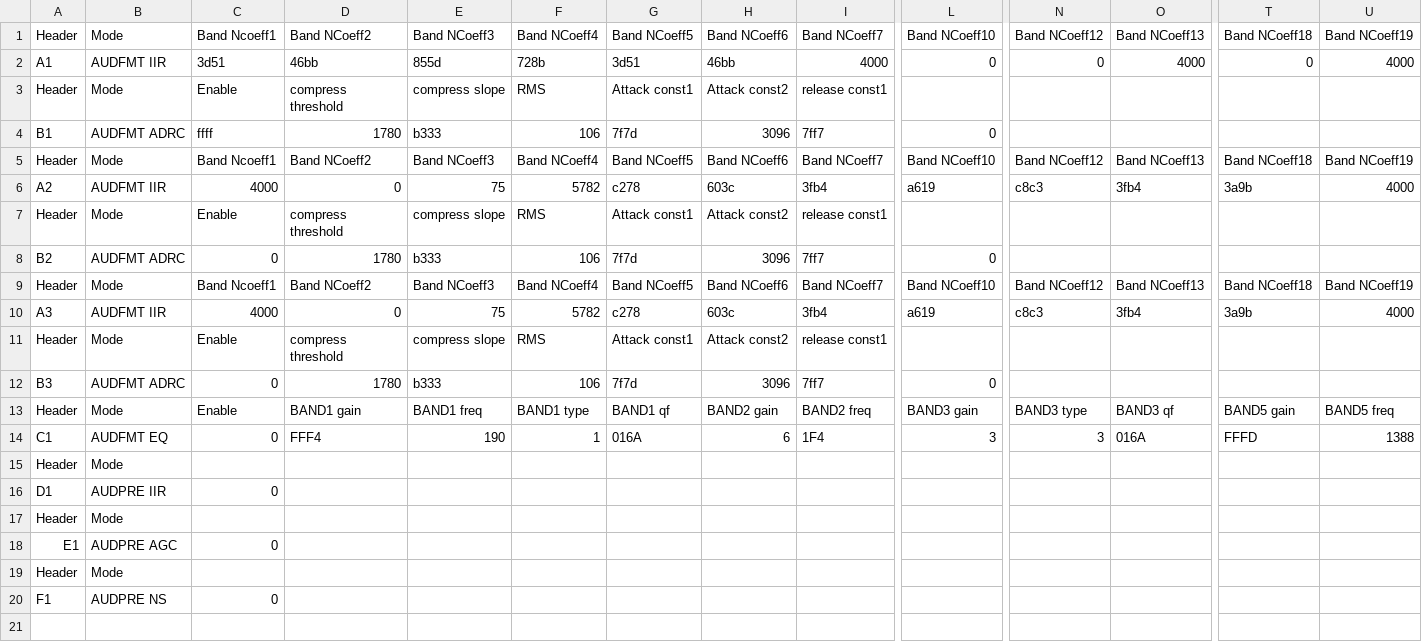
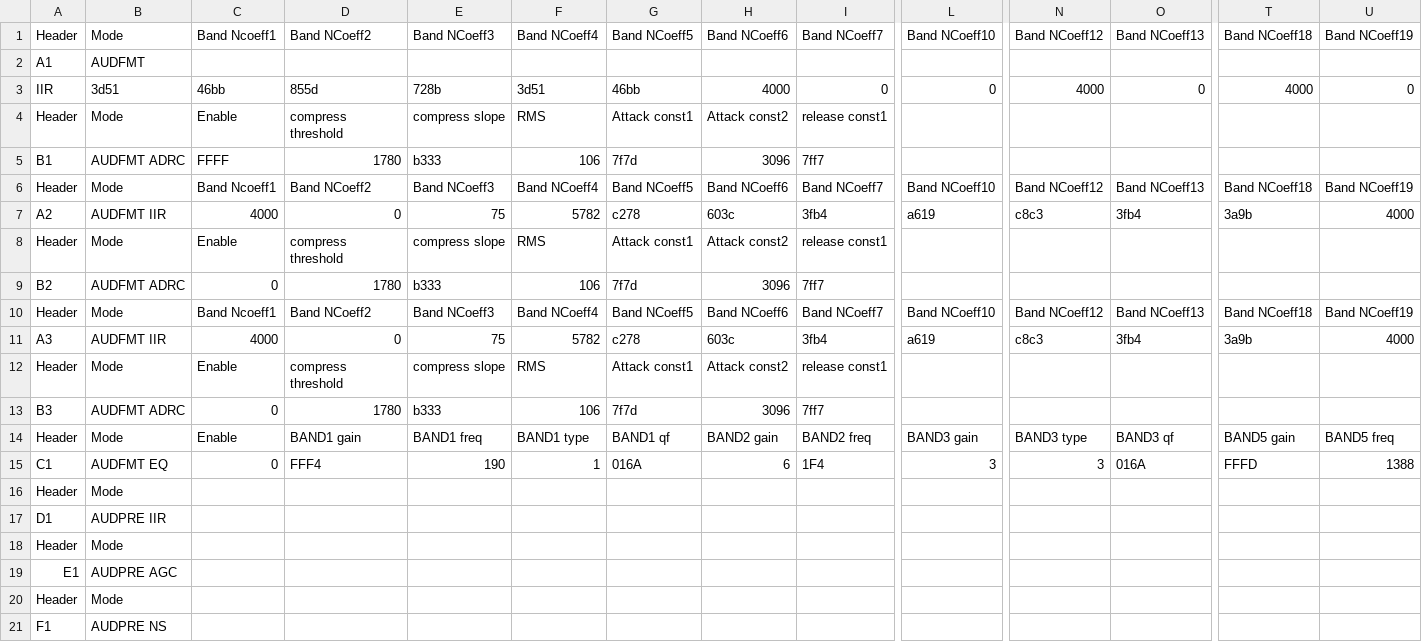
Before and after one commit to dirtyspark23/android_device_lge_thunderg, a CSV file: prebuilt/etc/AudioFilter.csv, drawn as a sheet; only a part is shown, gaps mark what is left out; addresses are those after the commit; rows hold the shown columns only; the diff covers the shown part only; the diff names each change by its address in the sheet, - before the commit and + after, or states it on an @@ line.

```diff
--- a/prebuilt/etc/AudioFilter.csv
+++ b/prebuilt/etc/AudioFilter.csv
+row 2: A1 | AUDFMT
-A3: A1
+A3: IIR
-B3: AUDFMT IIR
+B3: 3d51
-C3: 3d51
+C3: 46bb
-D3: 46bb
+D3: 855d
-E3: 855d
+E3: 728b
-F3: 728b
+F3: 3d51
-G3: 3d51
+G3: 46bb
-H3: 46bb
+H3: 4000
-I3: 4000
+I3: 0
-N3: 0
+N3: 4000
-O3: 4000
+O3: 0
-T3: 0
+T3: 4000
-U3: 4000
+U3: 0
-C5: ffff
+C5: FFFF
-L5: 0
+L5: (empty)
-L9: 0
+L9: (empty)
-L13: 0
+L13: (empty)
-C17: 0
+C17: (empty)
-C19: 0
+C19: (empty)
-C21: 0
+C21: (empty)
```
Also changed, not shown: 11 edited cells elsewhere in this file, 14 other files.
